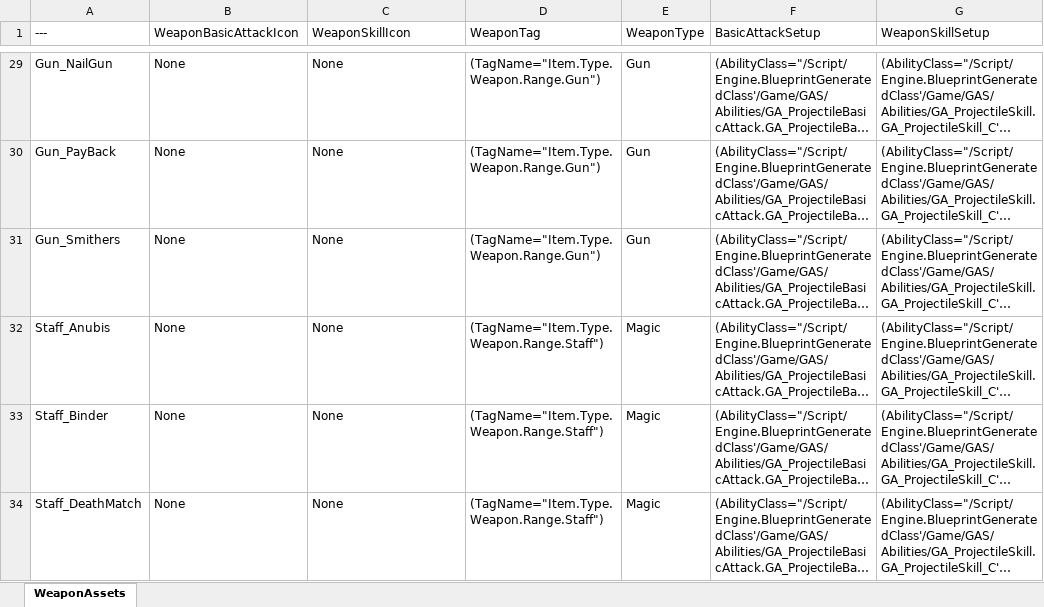
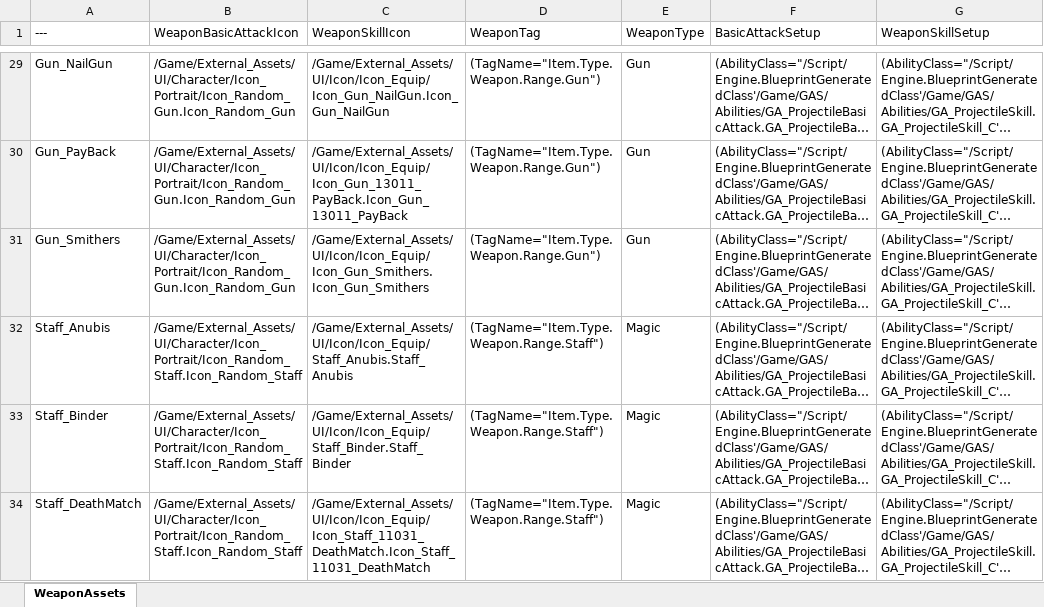
Before and after one commit to YouSungMin/ProjectParadise, an Excel workbook: DesignData/Excel_Masters/WeaponAssets_Master.xlsx, sheet WeaponAssets, drawn as a sheet; only a part is shown, gaps mark what is left out; long unchanged cells end in …; values as stored, in another font and other column widths than the file's, no borders; the diff covers the shown part only; the diff names each change by its address in the sheet, - before the commit and + after, or states it on an @@ line.

```diff
--- a/DesignData/Excel_Masters/WeaponAssets_Master.xlsx (sheet WeaponAssets)
+++ b/DesignData/Excel_Masters/WeaponAssets_Master.xlsx (sheet WeaponAssets)
-B29:B31 (WeaponBasicAttackIcon): None
+B29:B31 (WeaponBasicAttackIcon): /Game/External_Assets/UI/Character/Icon_Portrait/Icon_Random_Gun.Icon_Random_Gun
-C29 (WeaponSkillIcon): None
+C29 (WeaponSkillIcon): /Game/External_Assets/UI/Icon/Icon_Equip/Icon_Gun_NailGun.Icon_Gun_NailGun
-C30 (WeaponSkillIcon): None
+C30 (WeaponSkillIcon): /Game/External_Assets/UI/Icon/Icon_Equip/Icon_Gun_13011_PayBack.Icon_Gun_13011_PayBack
-C31 (WeaponSkillIcon): None
+C31 (WeaponSkillIcon): /Game/External_Assets/UI/Icon/Icon_Equip/Icon_Gun_Smithers.Icon_Gun_Smithers
-B32:B34 (WeaponBasicAttackIcon): None
+B32:B34 (WeaponBasicAttackIcon): /Game/External_Assets/UI/Character/Icon_Portrait/Icon_Random_Staff.Icon_Random_Staff
-C32 (WeaponSkillIcon): None
+C32 (WeaponSkillIcon): /Game/External_Assets/UI/Icon/Icon_Equip/Staff_Anubis.Staff_Anubis
-C33 (WeaponSkillIcon): None
+C33 (WeaponSkillIcon): /Game/External_Assets/UI/Icon/Icon_Equip/Staff_Binder.Staff_Binder
-C34 (WeaponSkillIcon): None
+C34 (WeaponSkillIcon): /Game/External_Assets/UI/Icon/Icon_Equip/Icon_Staff_11031_DeathMatch.Icon_Staff_11031_DeathMatch
```
Also changed, not shown: 88 edited cells elsewhere in this sheet, 17 other files.
